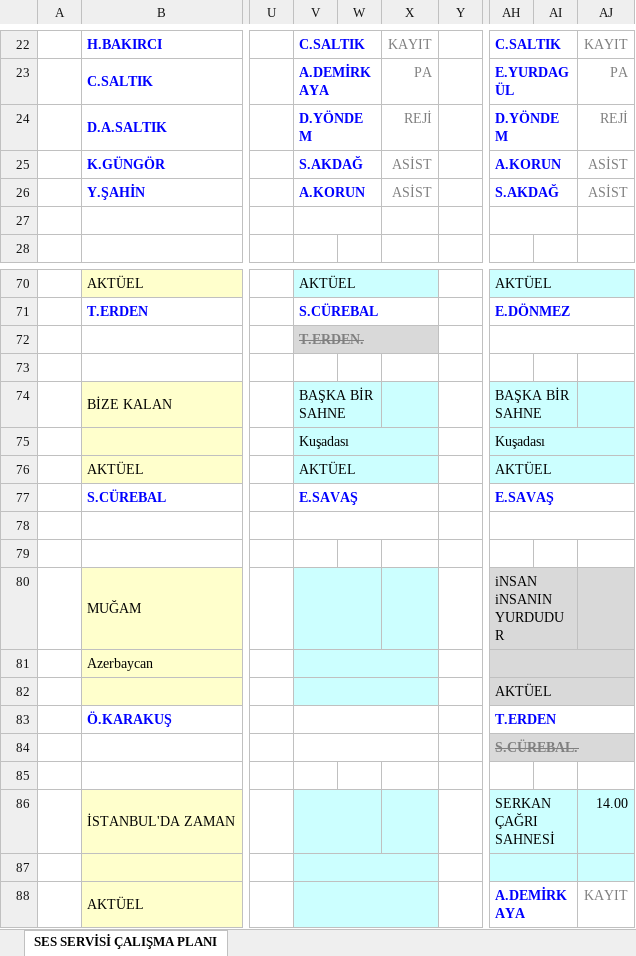
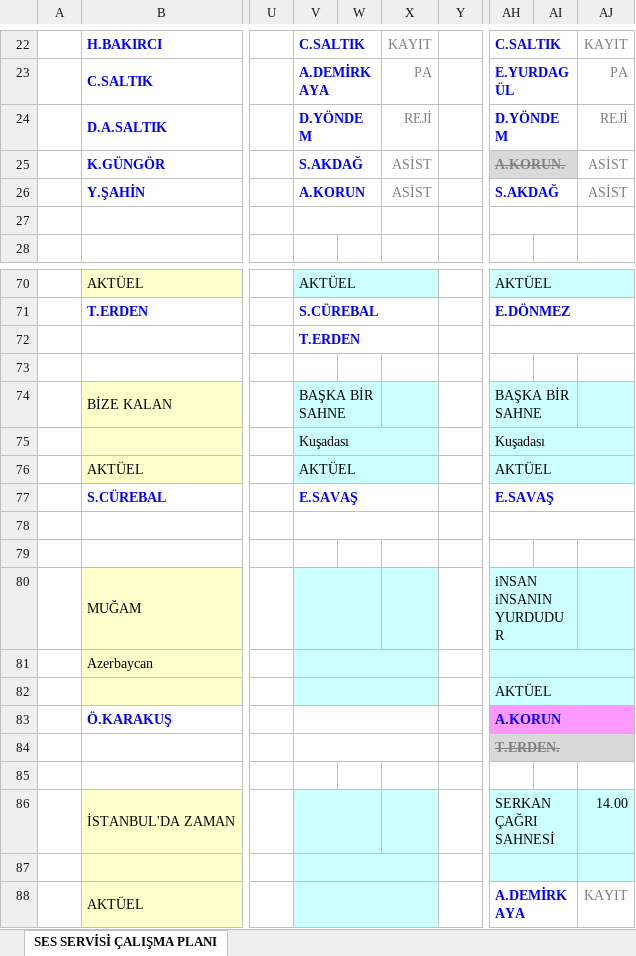
Before and after one commit to bozokyapi5/ses, an Excel workbook: Gorev-Listesi.xlsx, sheet SES SERVİSİ ÇALIŞMA PLANI, drawn as a sheet; only a part is shown, gaps mark what is left out; values as stored, in another font and other column widths than the file's, no borders; the diff names each change by its address in the sheet, - before the commit and + after, or states it on an @@ line.

```diff
--- a/Gorev-Listesi.xlsx (sheet SES SERVİSİ ÇALIŞMA PLANI)
+++ b/Gorev-Listesi.xlsx (sheet SES SERVİSİ ÇALIŞMA PLANI)
-AH25: A.KORUN
+AH25: A.KORUN.
-AH25:AI25 fill: none
+AH25:AI25 fill: #D9D9D9
@@ AH25 strikethrough: off → on, text colour: #0000FF → #808080 @@
-V72: T.ERDEN.
+V72: T.ERDEN
-V72:X72 fill: #D9D9D9
+V72:X72 fill: none
@@ V72 strikethrough: on → off, text colour: #808080 → #0000FF @@
-AH80:AJ82 fill: #D9D9D9
+AH80:AJ82 fill: #CCFFFF
-AH83: T.ERDEN
+AH83: A.KORUN
-AH83:AJ83 fill: none
+AH83:AJ83 fill: #FF99FF
-AH84: S.CÜREBAL.
+AH84: T.ERDEN.
```
